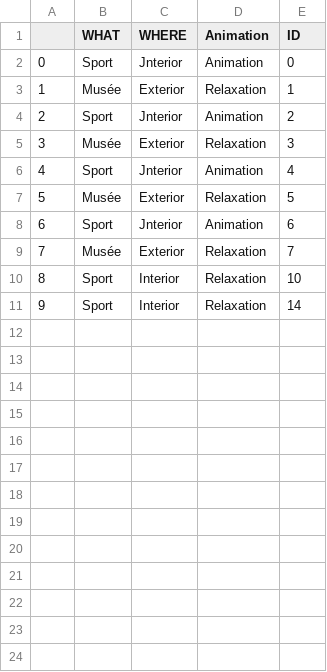
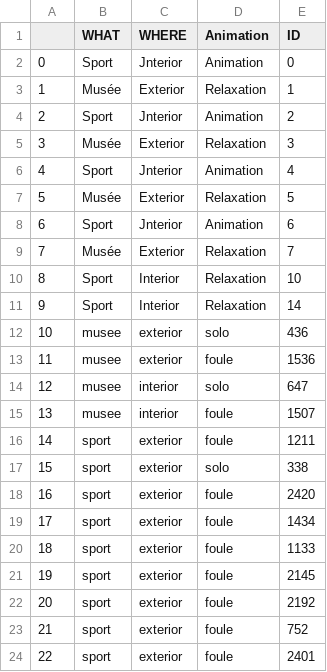
Before and after one commit to abdellahML/HackYourCity-8, a CSV file: test.csv, drawn as a sheet.

Commit message:
route personnas/sport/extérieur/animation

```diff
--- a/test.csv
+++ b/test.csv
@@ -11 +11,14 @@
 9,Sport,Interior,Relaxation,14
+10,musee,exterior,solo,436
+11,musee,exterior,foule,1536
+12,musee,interior,solo,647
+13,musee,interior,foule,1507
+14,sport,exterior,foule,1211
+15,sport,exterior,solo,338
+16,sport,exterior,foule,2420
+17,sport,exterior,foule,1434
+18,sport,exterior,foule,1133
+19,sport,exterior,foule,2145
+20,sport,exterior,foule,2192
+21,sport,exterior,foule,752
+22,sport,exterior,foule,2401
```
Also changed, not shown: 6 other files.
